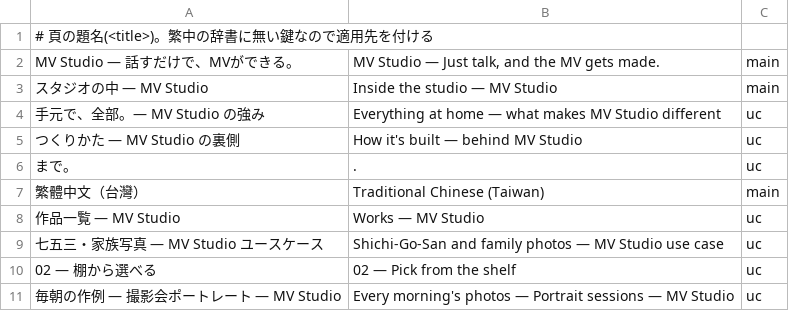
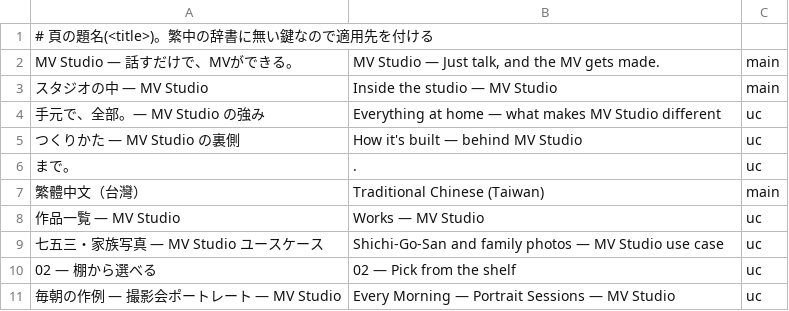
Before and after one commit to ethanjapan/mv-studio-site, a TSV file: data/i18n_en/00_titles.tsv, drawn as a sheet.

```diff
--- a/data/i18n_en/00_titles.tsv
+++ b/data/i18n_en/00_titles.tsv
@@ -10,2 +10,2 @@ MV Studio — 話すだけで、MVができる。	MV Studio — Just talk, and t
 02 — 棚から選べる	02 — Pick from the shelf	uc
-毎朝の作例 — 撮影会ポートレート — MV Studio	Every morning's photos — Portrait sessions — MV Studio	uc
+毎朝の作例 — 撮影会ポートレート — MV Studio	Every Morning — Portrait Sessions — MV Studio	uc
```
Also changed, not shown: data/i18n_en/04_uc_portrait.tsv, 12 other files.
